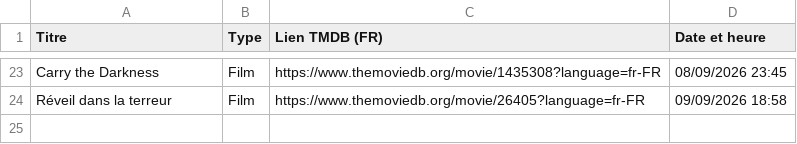
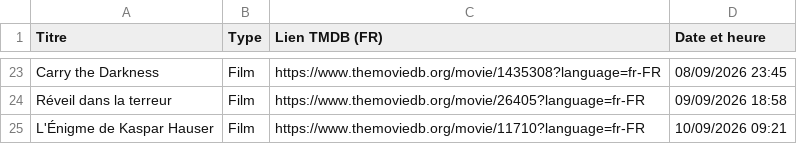
Before and after one commit to BoraGooum/TMData_Bot, a CSV file: historique.csv, drawn as a sheet; only a part is shown, gaps mark what is left out.

```diff
--- a/historique.csv
+++ b/historique.csv
@@ -24 +24,2 @@ Carry the Darkness,Film,https://www.themoviedb.org/movie/1435308?language=fr-FR,
 Réveil dans la terreur,Film,https://www.themoviedb.org/movie/26405?language=fr-FR,09/09/2026 18:58
+L'Énigme de Kaspar Hauser,Film,https://www.themoviedb.org/movie/11710?language=fr-FR,10/09/2026 09:21
```
